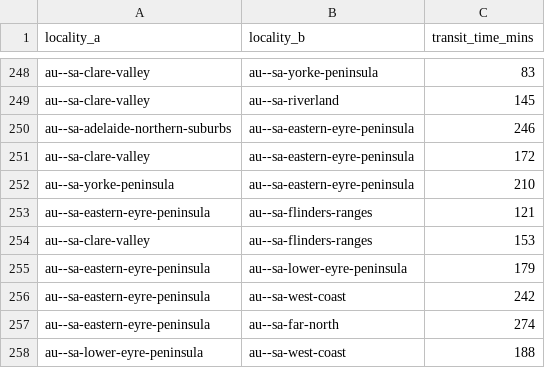
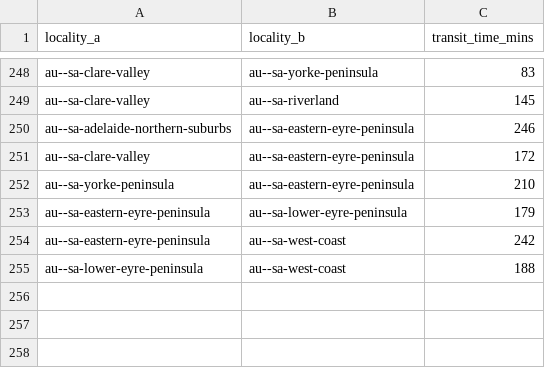
Before and after one commit to Jaza/world-locality-transit-graph, a CSV file: csv/au_east_localities_transit_times.csv, drawn as a sheet; only a part is shown, gaps mark what is left out; the diff names each change by its address in the sheet, - before the commit and + after, or states it on an @@ line.

```diff
--- a/csv/au_east_localities_transit_times.csv
+++ b/csv/au_east_localities_transit_times.csv
-row 253: au--sa-eastern-eyre-peninsula | au--sa-flinders-ranges | 121
-row 254: au--sa-clare-valley | au--sa-flinders-ranges | 153
-row 257: au--sa-eastern-eyre-peninsula | au--sa-far-north | 274
```
Also changed, not shown: csv/au_east_bounding_polygon.csv, csv/au_east_localities.csv, 5 other files.
